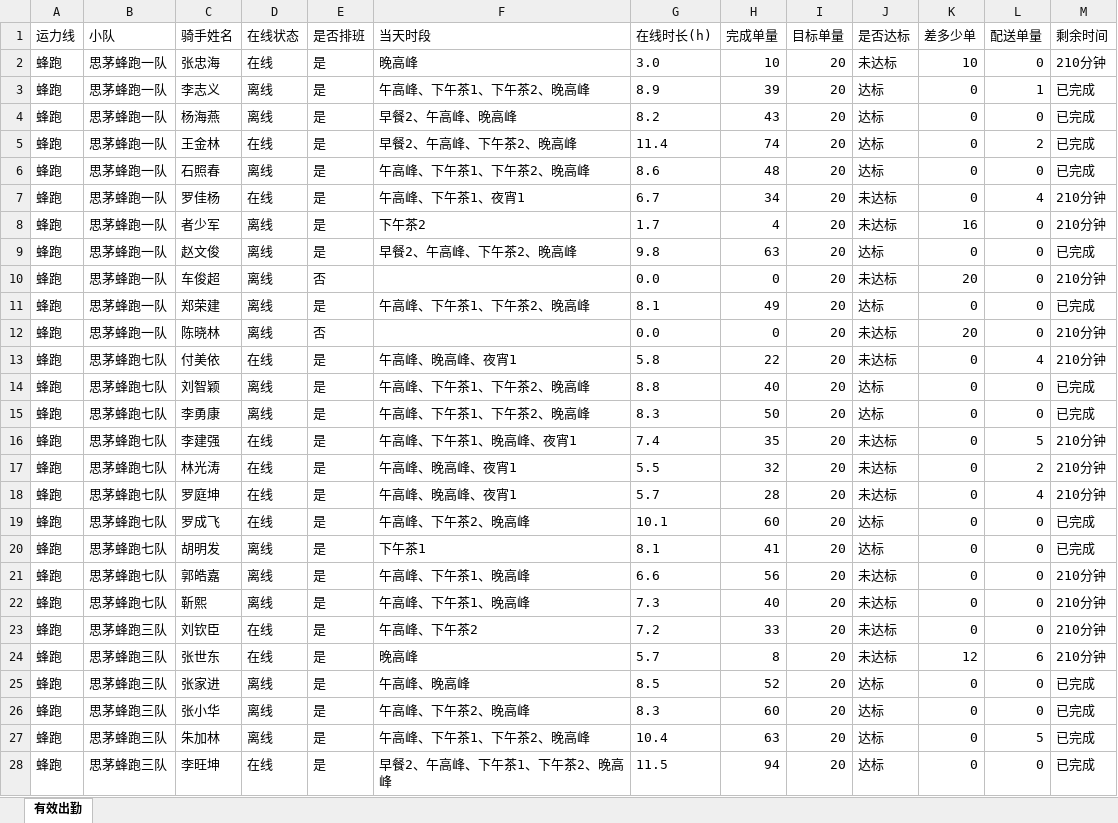
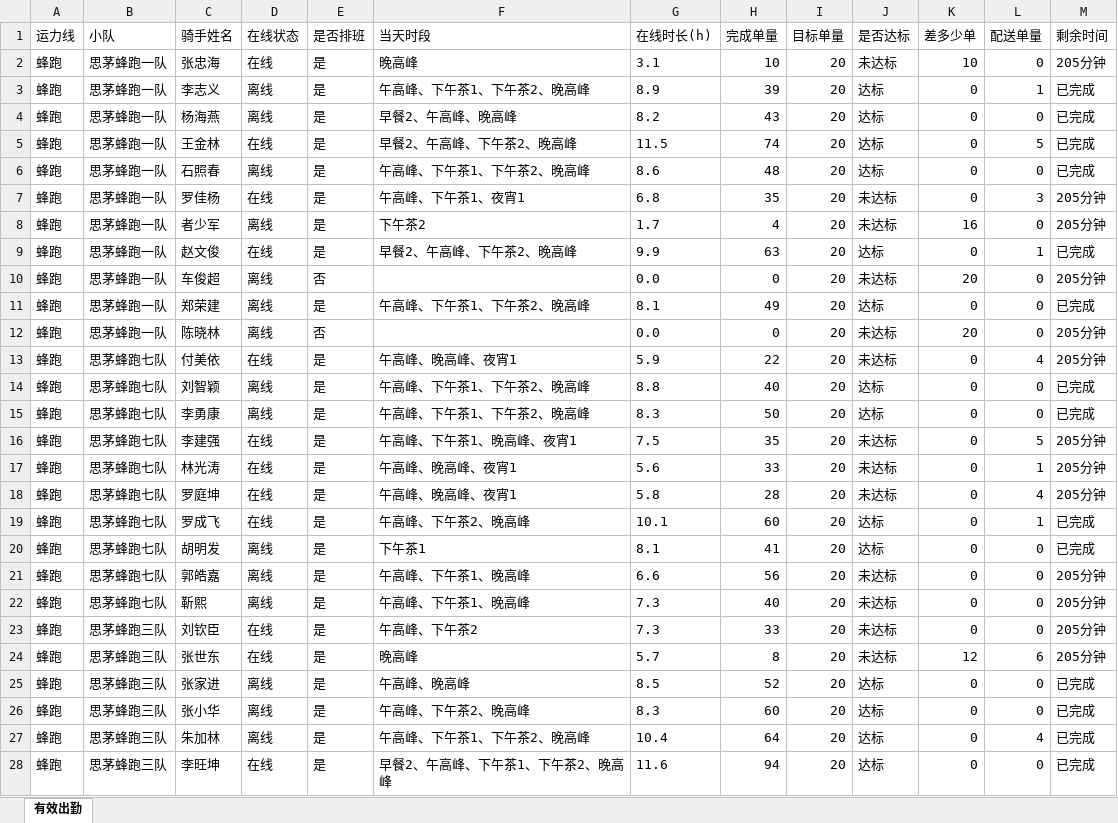
Before and after one commit to 424584635-png/dzt-dashboard, an Excel workbook: public/attendance_latest.xlsx, sheet 有效出勤, drawn as a sheet; only a part is shown; values as stored, in another font and other column widths than the file's, no borders; the diff covers the shown part only; the diff names each change by its address in the sheet, - before the commit and + after, or states it on an @@ line.

Commit message:
data: 202611112035 (227 骑手)

```diff
--- a/public/attendance_latest.xlsx (sheet 有效出勤)
+++ b/public/attendance_latest.xlsx (sheet 有效出勤)
-G2 (在线时长(h)): 3.0
+G2 (在线时长(h)): 3.1
-M2 (剩余时间): 210分钟
+M2 (剩余时间): 205分钟
-G5 (在线时长(h)): 11.4
+G5 (在线时长(h)): 11.5
-L5 (配送单量): 2
+L5 (配送单量): 5
-G7 (在线时长(h)): 6.7
+G7 (在线时长(h)): 6.8
-H7 (完成单量): 34
+H7 (完成单量): 35
-L7 (配送单量): 4
+L7 (配送单量): 3
-M7:M8 (剩余时间): 210分钟
+M7:M8 (剩余时间): 205分钟
-D9 (在线状态): 离线
+D9 (在线状态): 在线
-G9 (在线时长(h)): 9.8
+G9 (在线时长(h)): 9.9
-L9 (配送单量): 0
+L9 (配送单量): 1
-M10 (剩余时间): 210分钟
+M10 (剩余时间): 205分钟
-M12:M13 (剩余时间): 210分钟
+M12:M13 (剩余时间): 205分钟
-G13 (在线时长(h)): 5.8
+G13 (在线时长(h)): 5.9
-G16 (在线时长(h)): 7.4
+G16 (在线时长(h)): 7.5
-M16:M18 (剩余时间): 210分钟
+M16:M18 (剩余时间): 205分钟
-G17 (在线时长(h)): 5.5
+G17 (在线时长(h)): 5.6
-H17 (完成单量): 32
+H17 (完成单量): 33
-L17 (配送单量): 2
+L17 (配送单量): 1
-G18 (在线时长(h)): 5.7
+G18 (在线时长(h)): 5.8
-L19 (配送单量): 0
+L19 (配送单量): 1
-M21:M24 (剩余时间): 210分钟
+M21:M24 (剩余时间): 205分钟
-G23 (在线时长(h)): 7.2
+G23 (在线时长(h)): 7.3
-H27 (完成单量): 63
+H27 (完成单量): 64
-L27 (配送单量): 5
+L27 (配送单量): 4
-G28 (在线时长(h)): 11.5
+G28 (在线时长(h)): 11.6
```
Also changed, not shown: 224 edited cells elsewhere in this sheet, 7 other files.
